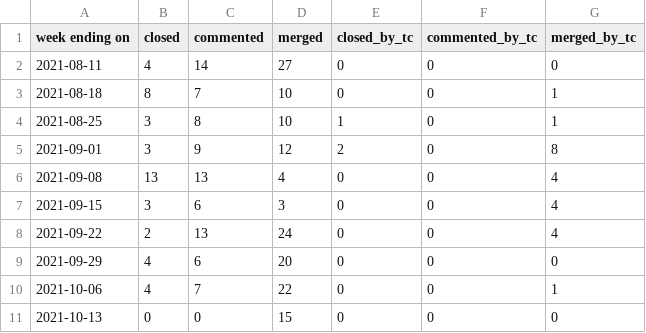
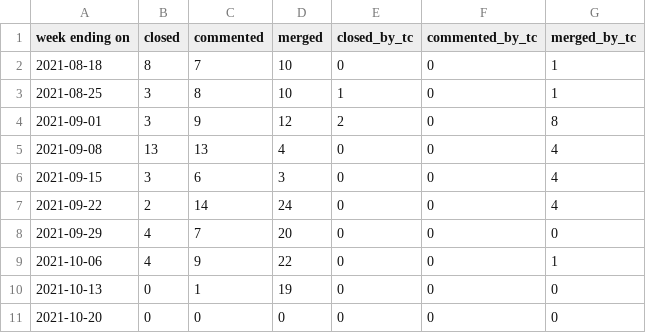
Before and after one commit to overlookinfra/community_management, a CSV file: docs/pr_work_done.csv, drawn as a sheet.

```diff
--- a/docs/pr_work_done.csv
+++ b/docs/pr_work_done.csv
@@ -1,3 +1,2 @@
 week ending on,closed,commented,merged,closed_by_tc,commented_by_tc,merged_by_tc
-2021-08-11,4,14,27,0,0,0
 2021-08-18,8,7,10,0,0,1
@@ -7,5 +6,6 @@ week ending on,closed,commented,merged,closed_by_tc,commented_by_tc,merged_by_tc
 2021-09-15,3,6,3,0,0,4
-2021-09-22,2,13,24,0,0,4
-2021-09-29,4,6,20,0,0,0
-2021-10-06,4,7,22,0,0,1
-2021-10-13,0,0,15,0,0,0
+2021-09-22,2,14,24,0,0,4
+2021-09-29,4,7,20,0,0,0
+2021-10-06,4,9,22,0,0,1
+2021-10-13,0,1,19,0,0,0
+2021-10-20,0,0,0,0,0,0
```
Also changed, not shown: created_per_day.csv, docs/created_per_day.csv, 25 other files.
